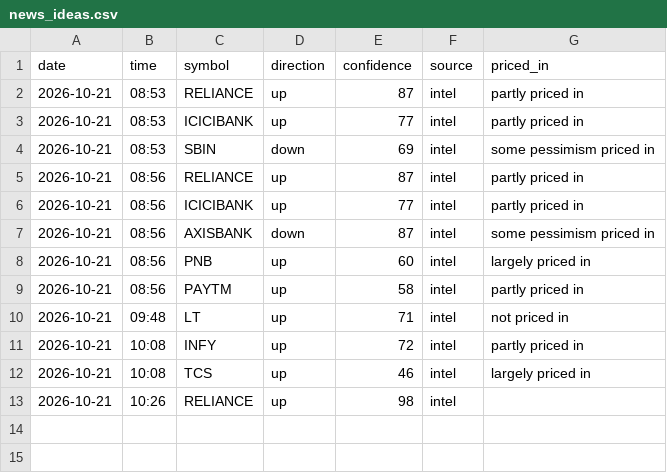
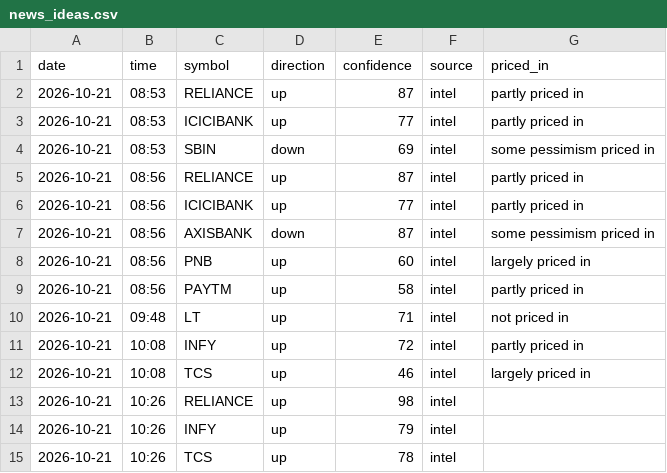
Before and after one commit to vishnupadma007-oss/Stock-market-scanner-of-India, a CSV file: journal/news_ideas.csv, drawn as a sheet; the diff names each change by its address in the sheet, - before the commit and + after, or states it on an @@ line.

```diff
--- a/journal/news_ideas.csv
+++ b/journal/news_ideas.csv
+row 14: 2026-10-21 | 10:26 | INFY | up | 79 | intel
+row 15: 2026-10-21 | 10:26 | TCS | up | 78 | intel
```
